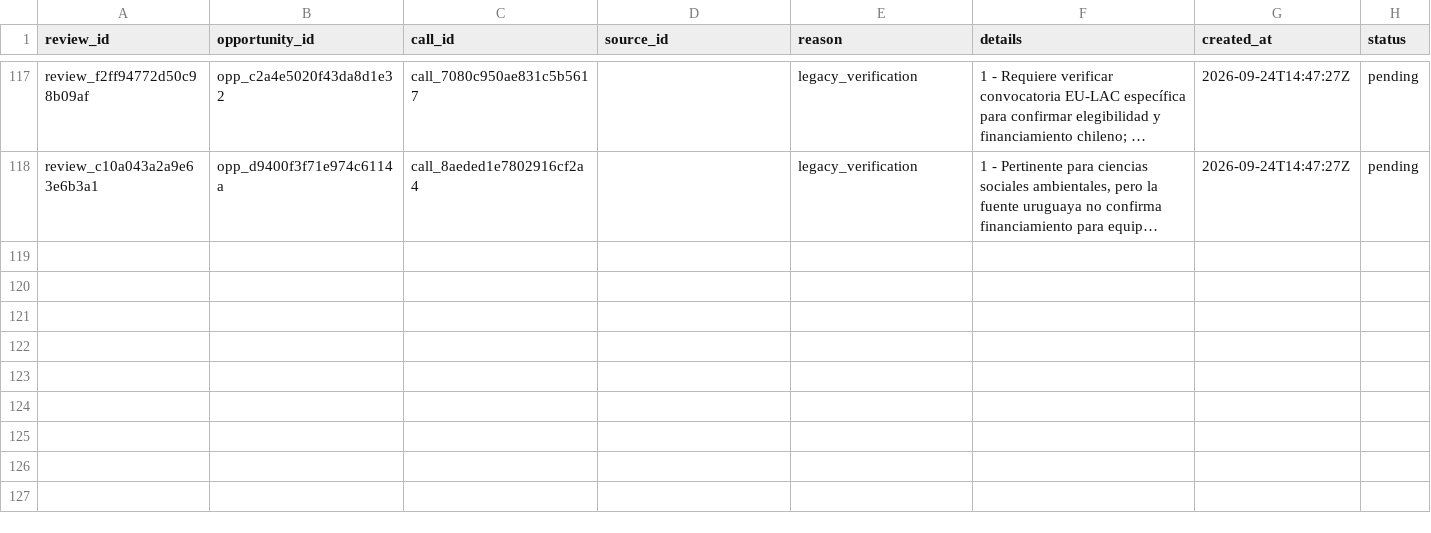
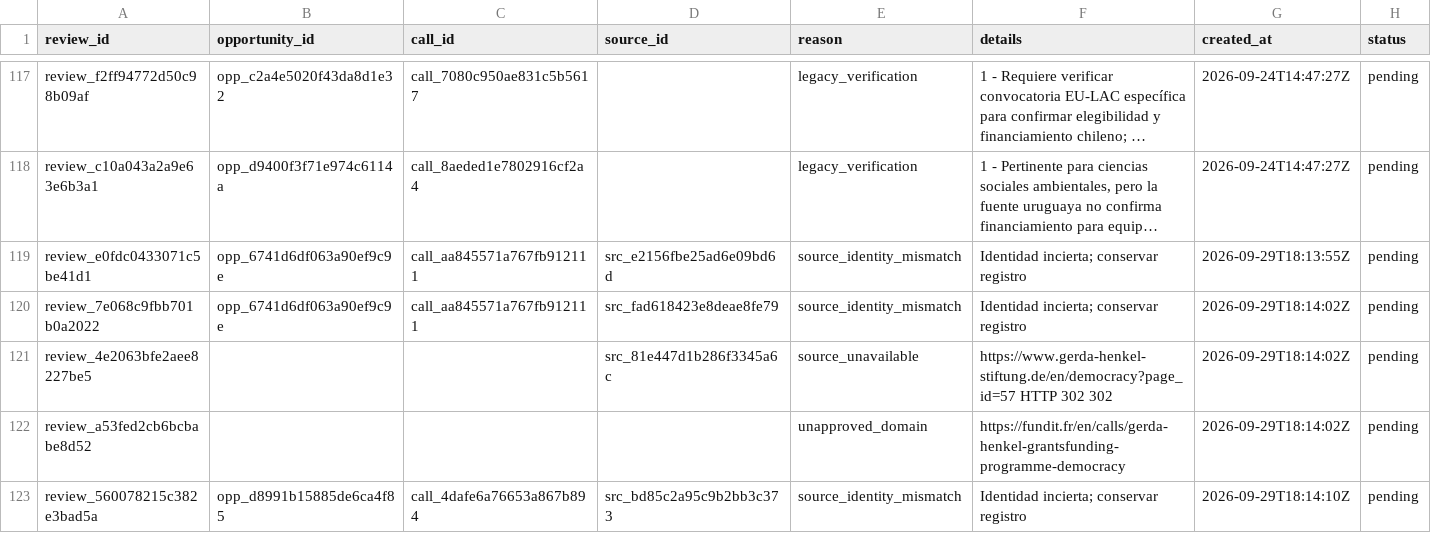
Before and after one commit to chincolcarrillo/oportunidades-internacionales, a CSV file: data/canonical/review_queue.csv, drawn as a sheet; only a part is shown, gaps mark what is left out; long unchanged cells end in …; the diff names each change by its address in the sheet, - before the commit and + after, or states it on an @@ line.

```diff
--- a/data/canonical/review_queue.csv
+++ b/data/canonical/review_queue.csv
+row 119: review_e0fdc0433071c5be41d1 | opp_6741d6df063a90ef9c9e | call_aa845571a767fb912111 | src_e2156fbe25ad6e09bd6d | source_identity_mismatch | Identidad incierta; conservar registro | 2026-09-29T18:13:55Z | pending
+row 120: review_7e068c9fbb701b0a2022 | opp_6741d6df063a90ef9c9e | call_aa845571a767fb912111 | src_fad618423e8deae8fe79 | source_identity_mismatch | Identidad incierta; conservar registro | 2026-09-29T18:14:02Z | pending
+row 121: review_4e2063bfe2aee8227be5 |  |  | src_81e447d1b286f3345a6c | source_unavailable | https://www.gerda-henkel-stiftung.de/en/democracy?page_id=57 HTTP 302 302 | 2026-09-29T18:14:02Z | pending
+row 122: review_a53fed2cb6bcbabe8d52 |  |  |  | unapproved_domain | https://fundit.fr/en/calls/gerda-henkel-grantsfunding-programme-democracy | 2026-09-29T18:14:02Z | pending
+row 123: review_560078215c382e3bad5a | opp_d8991b15885de6ca4f85 | call_4dafe6a76653a867b894 | src_bd85c2a95c9b2bb3c373 | source_identity_mismatch | Identidad incierta; conservar registro | 2026-09-29T18:14:10Z | pending
```
Also changed, not shown: data/canonical/sources.csv, 10 other files.
